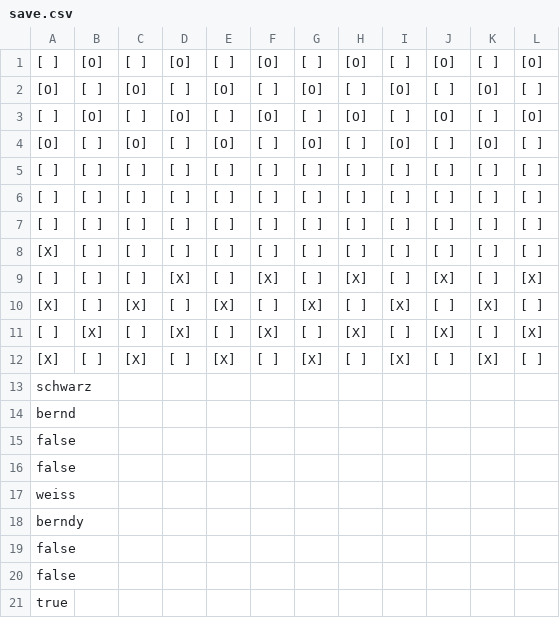
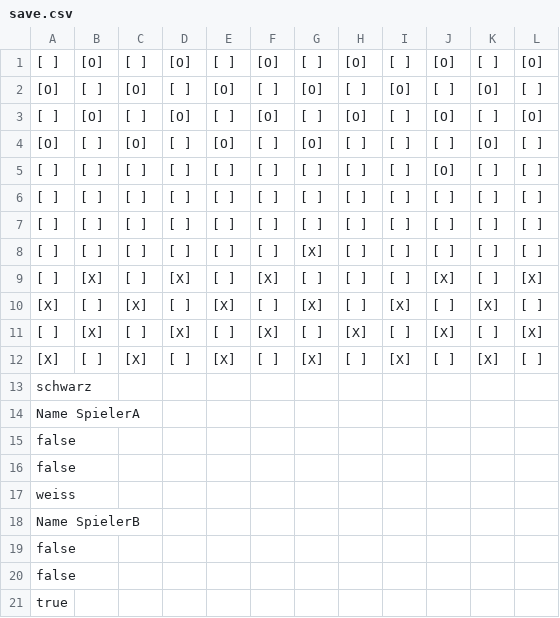
Before and after one commit to ChristianConrad1/CHNIMALU, a CSV file: DAME/savegame/save.csv, drawn as a sheet.

```diff
--- a/DAME/savegame/save.csv
+++ b/DAME/savegame/save.csv
@@ -3,8 +3,8 @@
 [ ];[O];[ ];[O];[ ];[O];[ ];[O];[ ];[O];[ ];[O];
-[O];[ ];[O];[ ];[O];[ ];[O];[ ];[O];[ ];[O];[ ];
+[O];[ ];[O];[ ];[O];[ ];[O];[ ];[ ];[ ];[O];[ ];
+[ ];[ ];[ ];[ ];[ ];[ ];[ ];[ ];[ ];[O];[ ];[ ];
 [ ];[ ];[ ];[ ];[ ];[ ];[ ];[ ];[ ];[ ];[ ];[ ];
 [ ];[ ];[ ];[ ];[ ];[ ];[ ];[ ];[ ];[ ];[ ];[ ];
-[ ];[ ];[ ];[ ];[ ];[ ];[ ];[ ];[ ];[ ];[ ];[ ];
-[X];[ ];[ ];[ ];[ ];[ ];[ ];[ ];[ ];[ ];[ ];[ ];
-[ ];[ ];[ ];[X];[ ];[X];[ ];[X];[ ];[X];[ ];[X];
+[ ];[ ];[ ];[ ];[ ];[ ];[X];[ ];[ ];[ ];[ ];[ ];
+[ ];[X];[ ];[X];[ ];[X];[ ];[ ];[ ];[X];[ ];[X];
 [X];[ ];[X];[ ];[X];[ ];[X];[ ];[X];[ ];[X];[ ];
@@ -13,3 +13,3 @@
 schwarz
-bernd
+Name SpielerA
 false
@@ -17,3 +17,3 @@ false
 weiss
-berndy
+Name SpielerB
 false
```
Also changed, not shown: 4 other files.
